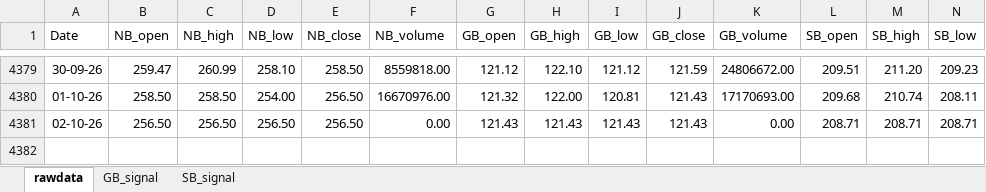
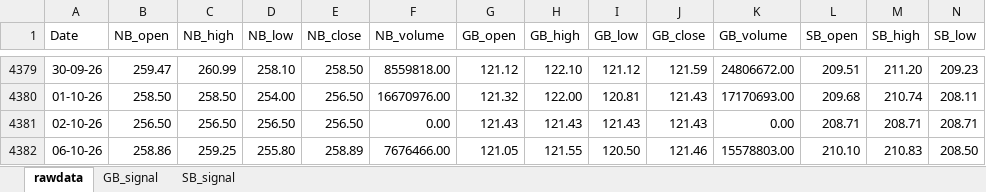
Before and after one commit to thakkars/rotational_invest, an Excel workbook: output/rotation_invest.xlsx, sheet rawdata, drawn as a sheet; only a part is shown, gaps mark what is left out; values as stored, in another font and other column widths than the file's, no borders; rows hold the shown columns only; the diff names each change by its address in the sheet, - before the commit and + after, or states it on an @@ line.

```diff
--- a/output/rotation_invest.xlsx (sheet rawdata)
+++ b/output/rotation_invest.xlsx (sheet rawdata)
+row 4382: 06-10-26 | 258.86 | 259.25 | 255.80 | 258.89 | 7676466.00 | 121.05 | 121.55 | 120.50 | 121.46 | 15578803.00 | 210.10 | 210.83 | 208.50
```
Also changed, not shown: 1 other file.
